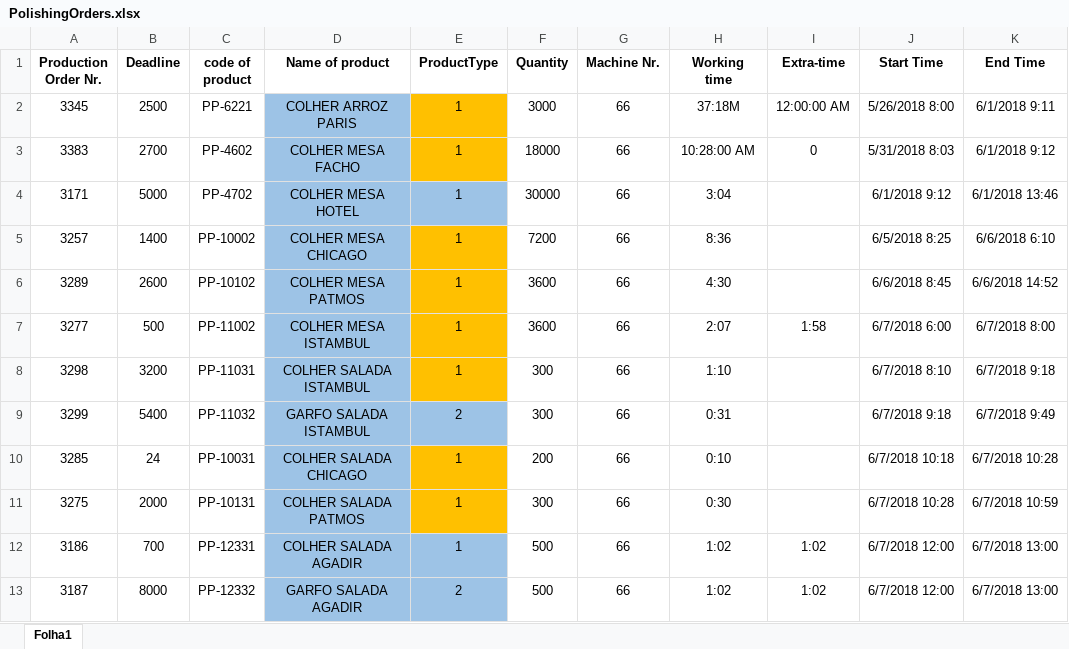
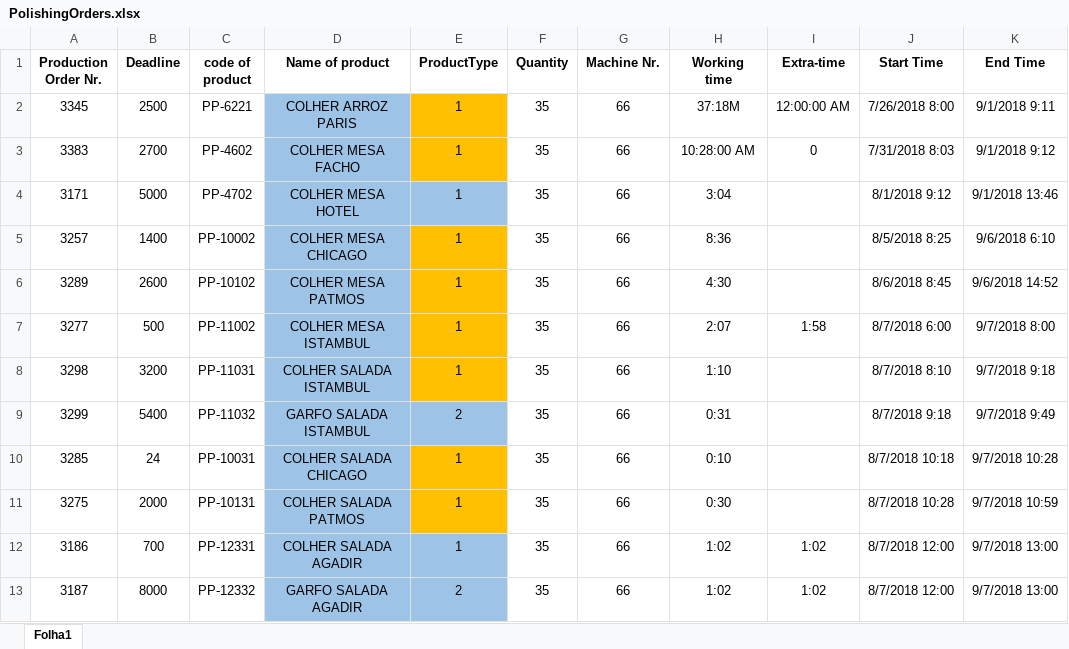
Before and after one commit to SudeepNB/CPMSinCPPS-Scheduler, an Excel workbook: scheduler/data/PolishingOrders.xlsx, sheet Folha1, drawn as a sheet; only a part is shown; values as stored, in another font and other column widths than the file's, no borders; the diff covers the shown part only; the diff names each change by its address in the sheet, - before the commit and + after, or states it on an @@ line.

```diff
--- a/scheduler/data/PolishingOrders.xlsx (sheet Folha1)
+++ b/scheduler/data/PolishingOrders.xlsx (sheet Folha1)
-F2 (Quantity): 3000
+F2 (Quantity): 35
-J2 (Start Time): 5/26/2018 8:00
+J2 (Start Time): 7/26/2018 8:00
-K2 (End Time): 6/1/2018 9:11
+K2 (End Time): 9/1/2018 9:11
-F3 (Quantity): 18000
+F3 (Quantity): 35
-J3 (Start Time): 5/31/2018 8:03
+J3 (Start Time): 7/31/2018 8:03
-K3 (End Time): 6/1/2018 9:12
+K3 (End Time): 9/1/2018 9:12
-F4 (Quantity): 30000
+F4 (Quantity): 35
-J4 (Start Time): 6/1/2018 9:12
+J4 (Start Time): 8/1/2018 9:12
-K4 (End Time): 6/1/2018 13:46
+K4 (End Time): 9/1/2018 13:46
-F5 (Quantity): 7200
+F5 (Quantity): 35
-J5 (Start Time): 6/5/2018 8:25
+J5 (Start Time): 8/5/2018 8:25
-K5 (End Time): 6/6/2018 6:10
+K5 (End Time): 9/6/2018 6:10
-F6:F7 (Quantity): 3600
+F6:F7 (Quantity): 35
-J6 (Start Time): 6/6/2018 8:45
+J6 (Start Time): 8/6/2018 8:45
-K6 (End Time): 6/6/2018 14:52
+K6 (End Time): 9/6/2018 14:52
-J7 (Start Time): 6/7/2018 6:00
+J7 (Start Time): 8/7/2018 6:00
-K7 (End Time): 6/7/2018 8:00
+K7 (End Time): 9/7/2018 8:00
-F8:F9 (Quantity): 300
+F8:F9 (Quantity): 35
-J8 (Start Time): 6/7/2018 8:10
+J8 (Start Time): 8/7/2018 8:10
-K8 (End Time): 6/7/2018 9:18
+K8 (End Time): 9/7/2018 9:18
-J9 (Start Time): 6/7/2018 9:18
+J9 (Start Time): 8/7/2018 9:18
-K9 (End Time): 6/7/2018 9:49
+K9 (End Time): 9/7/2018 9:49
-F10 (Quantity): 200
+F10 (Quantity): 35
-J10 (Start Time): 6/7/2018 10:18
+J10 (Start Time): 8/7/2018 10:18
-K10 (End Time): 6/7/2018 10:28
+K10 (End Time): 9/7/2018 10:28
-F11 (Quantity): 300
+F11 (Quantity): 35
-J11 (Start Time): 6/7/2018 10:28
+J11 (Start Time): 8/7/2018 10:28
-K11 (End Time): 6/7/2018 10:59
+K11 (End Time): 9/7/2018 10:59
-F12:F13 (Quantity): 500
+F12:F13 (Quantity): 35
-J12:J13 (Start Time): 6/7/2018 12:00
+J12:J13 (Start Time): 8/7/2018 12:00
-K12:K13 (End Time): 6/7/2018 13:00
+K12:K13 (End Time): 9/7/2018 13:00
```
Also changed, not shown: 45 edited cells elsewhere in this sheet, 4 other files.
